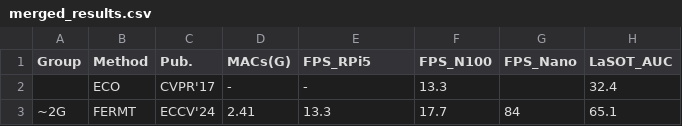
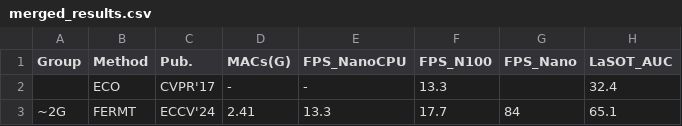
Before and after one commit to TsingWei/my_manuscripts, a CSV file: eccv26/tables/merged_results.csv, drawn as a sheet; only a part is shown; the diff names each change by its address in the sheet, - before the commit and + after, or states it on an @@ line.

```diff
--- a/eccv26/tables/merged_results.csv
+++ b/eccv26/tables/merged_results.csv
-E1: FPS_RPi5
+E1: FPS_NanoCPU
```
Also changed, not shown: eccv26/tables/forVS.csv, 17 other files.
